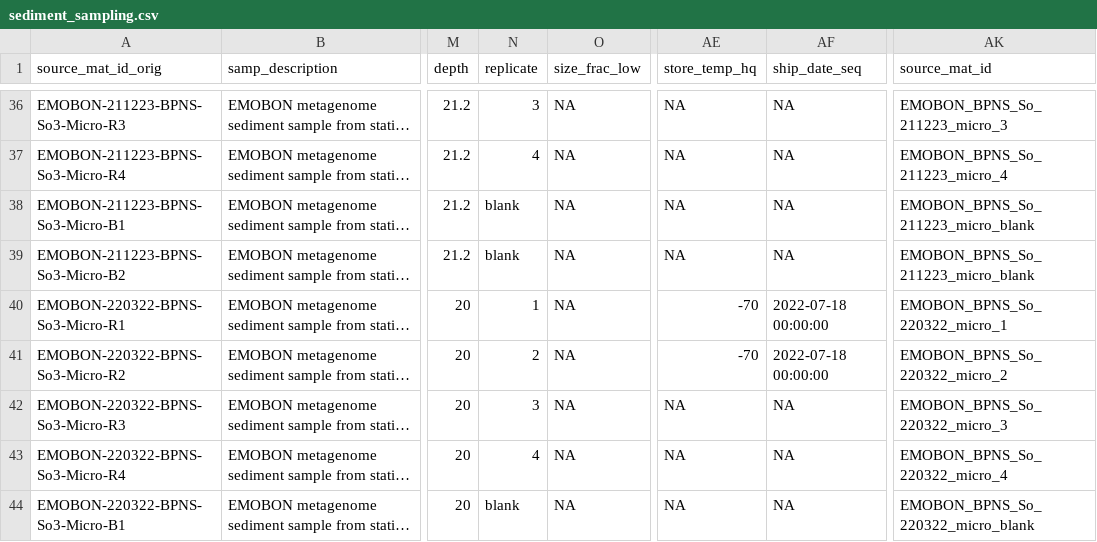
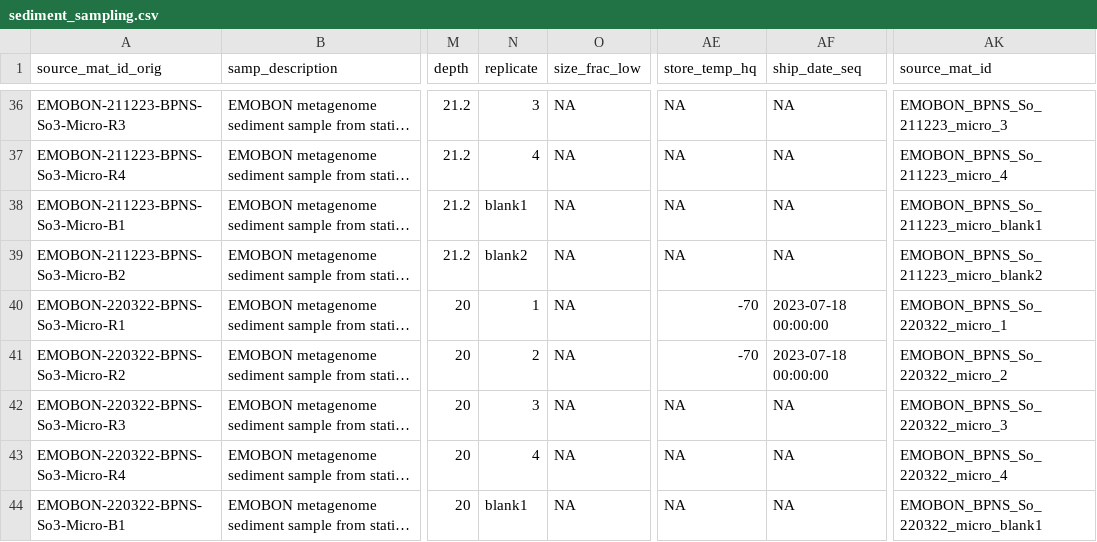
Before and after one commit to emo-bon/observatory-bpns-crate, a CSV file: logsheets/raw/sediment_sampling.csv, drawn as a sheet; only a part is shown, gaps mark what is left out; long unchanged cells end in …; the diff covers the shown part only; the diff names each change by its address in the sheet, - before the commit and + after, or states it on an @@ line.

```diff
--- a/logsheets/raw/sediment_sampling.csv
+++ b/logsheets/raw/sediment_sampling.csv
-N38 (replicate): blank
+N38 (replicate): blank1
-AK38 (source_mat_id): EMOBON_BPNS_So_211223_micro_blank
+AK38 (source_mat_id): EMOBON_BPNS_So_211223_micro_blank1
-N39 (replicate): blank
+N39 (replicate): blank2
-AK39 (source_mat_id): EMOBON_BPNS_So_211223_micro_blank
+AK39 (source_mat_id): EMOBON_BPNS_So_211223_micro_blank2
-AF40:AF41 (ship_date_seq): 2022-07-18 00:00:00
+AF40:AF41 (ship_date_seq): 2023-07-18 00:00:00
-N44 (replicate): blank
+N44 (replicate): blank1
-AK44 (source_mat_id): EMOBON_BPNS_So_220322_micro_blank
+AK44 (source_mat_id): EMOBON_BPNS_So_220322_micro_blank1
```
Also changed, not shown: 57 edited cells elsewhere in this file, logsheets/raw/sediment_measured.csv.
